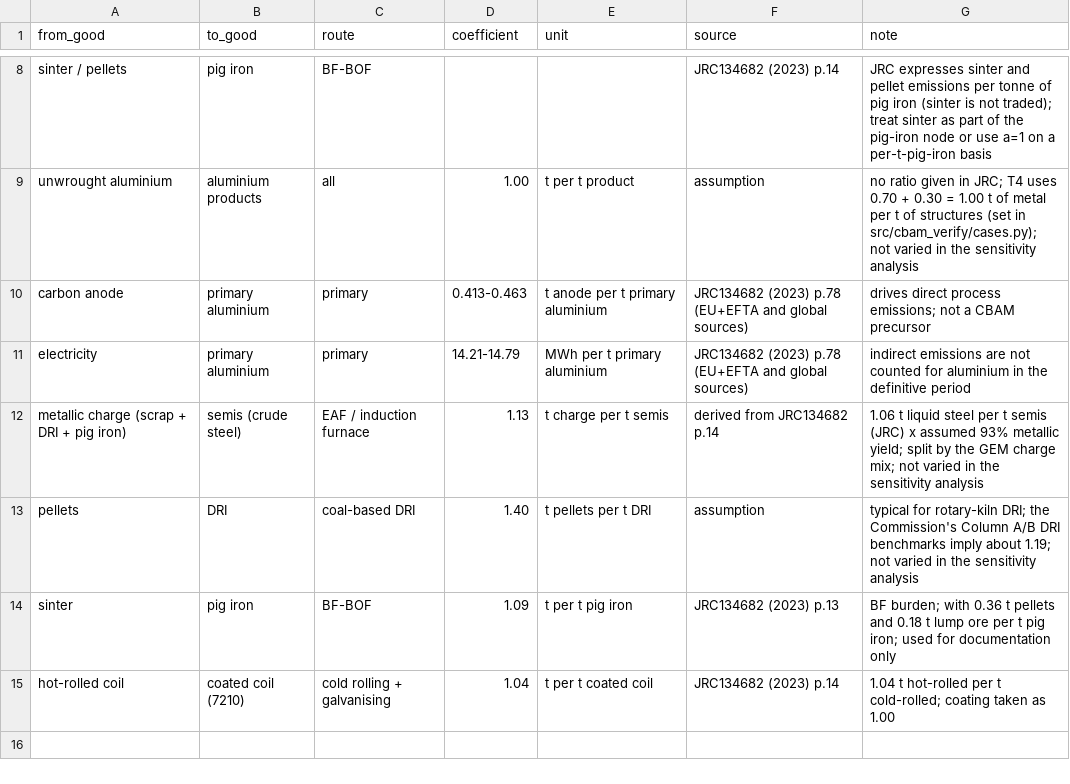
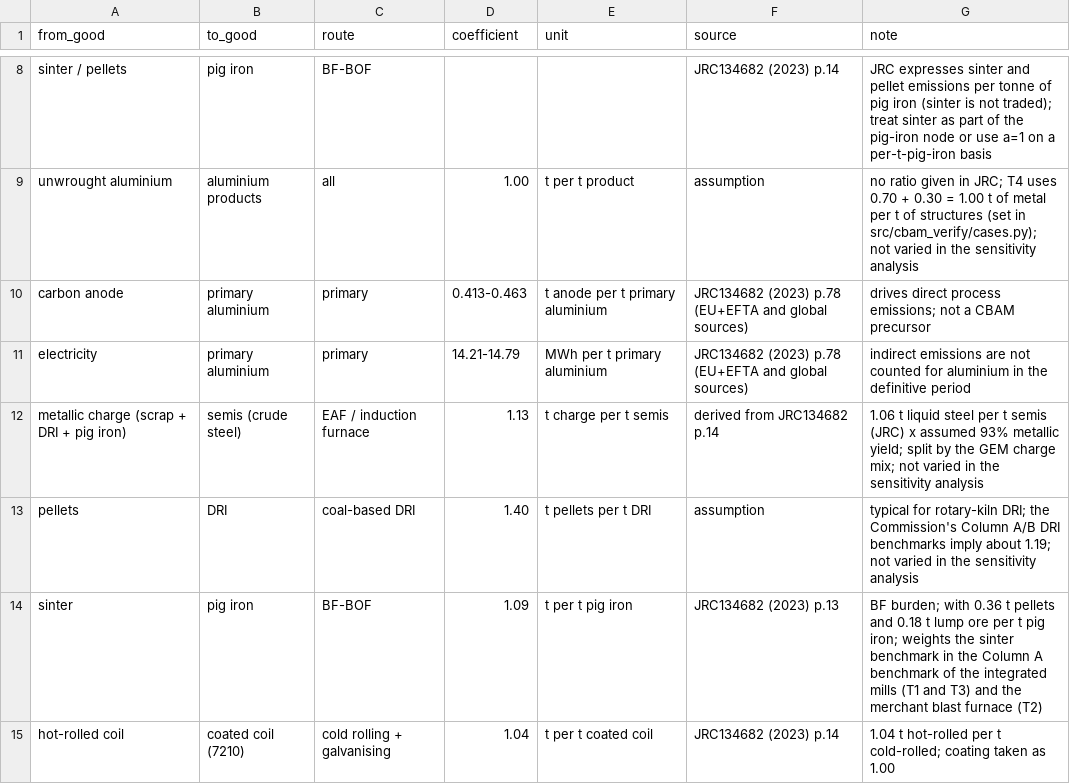
Before and after one commit to nil0y-dey/CBAM, a CSV file: Data/parameters/mass_coefficients.csv, drawn as a sheet; only a part is shown, gaps mark what is left out.

```diff
--- a/Data/parameters/mass_coefficients.csv
+++ b/Data/parameters/mass_coefficients.csv
@@ -13,3 +13,3 @@ metallic charge (scrap + DRI + pig iron),semis (crude steel),EAF / induction fur
 pellets,DRI,coal-based DRI,1.40,t pellets per t DRI,assumption,"typical for rotary-kiln DRI; the Commission's Column A/B DRI benchmarks imply about 1.19; not varied in the sensitivity analysis"
-sinter,pig iron,BF-BOF,1.09,t per t pig iron,JRC134682 (2023) p.13,BF burden; with 0.36 t pellets and 0.18 t lump ore per t pig iron; used for documentation only
+sinter,pig iron,BF-BOF,1.09,t per t pig iron,JRC134682 (2023) p.13,BF burden; with 0.36 t pellets and 0.18 t lump ore per t pig iron; weights the sinter benchmark in the Column A benchmark of the integrated mills (T1 and T3) and the merchant blast furnace (T2)
 hot-rolled coil,coated coil (7210),cold rolling + galvanising,1.04,t per t coated coil,JRC134682 (2023) p.14,1.04 t hot-rolled per t cold-rolled; coating taken as 1.00
```
Also changed, not shown: Data/parameters/model_assumptions.csv, Data/parameters/prior_means.csv.
